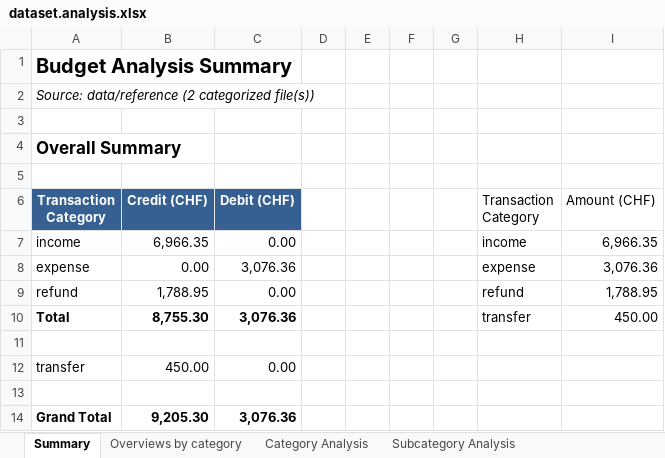
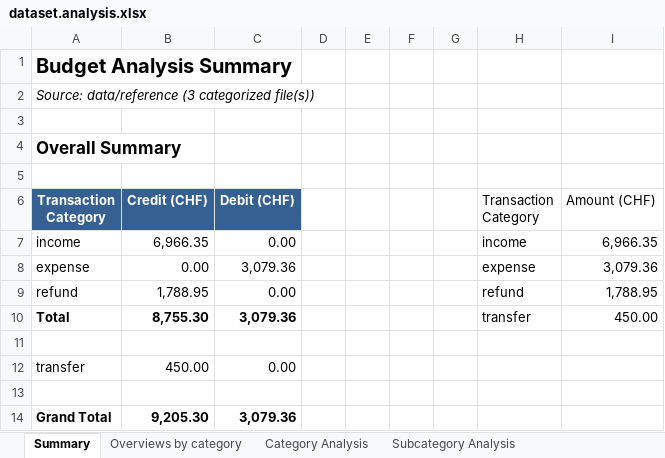
Before and after one commit to rauricus/Budget-Analysis-Tool, an Excel workbook: data/reference/output/dataset.analysis.xlsx, sheet Summary, drawn as a sheet; values as stored, in another font and other column widths than the file's, no borders; charts and pictures not drawn; the diff names each change by its address in the sheet, - before the commit and + after, or states it on an @@ line.

```diff
--- a/data/reference/output/dataset.analysis.xlsx (sheet Summary)
+++ b/data/reference/output/dataset.analysis.xlsx (sheet Summary)
-A2 (Transaction Category): Source: data/reference (2 categorized file(s))
+A2 (Transaction Category): Source: data/reference (3 categorized file(s))
-C8 (Debit (CHF)): 3,076.36
+C8 (Debit (CHF)): 3,079.36
-I8 (Amount (CHF)): 3,076.36
+I8 (Amount (CHF)): 3,079.36
-C10 (Debit (CHF)): 3,076.36
+C10 (Debit (CHF)): 3,079.36
-C14 (Debit (CHF)): 3,076.36
+C14 (Debit (CHF)): 3,079.36
```
Also changed, not shown: sheet Subcategory Analysis, sheet Category Analysis, sheet Overviews by category, 9 other files.
